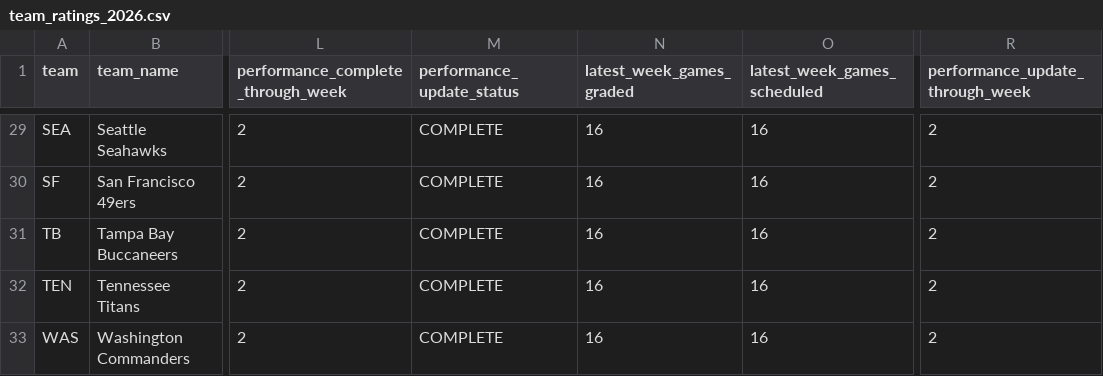
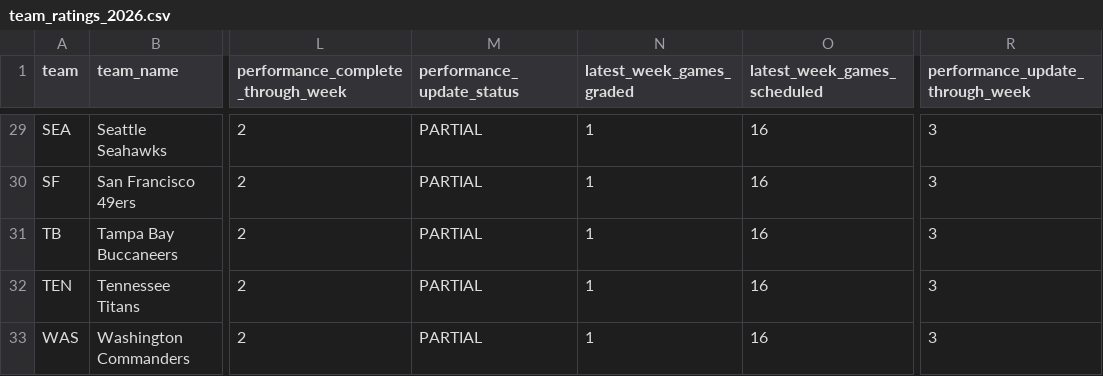
Before and after one commit to zgriesser-hue/-core-v2-nfl, a CSV file: data/model/team_ratings_2026.csv, drawn as a sheet; only a part is shown, gaps mark what is left out; the diff covers the shown part only; the diff names each change by its address in the sheet, - before the commit and + after, or states it on an @@ line.

Commit message:
data: grade games and update Core V2 ratings

```diff
--- a/data/model/team_ratings_2026.csv
+++ b/data/model/team_ratings_2026.csv
-M29:M33 (performance_update_status): COMPLETE
+M29:M33 (performance_update_status): PARTIAL
-N29:N33 (latest_week_games_graded): 16
+N29:N33 (latest_week_games_graded): 1
-R29:R33 (performance_update_through_week): 2
+R29:R33 (performance_update_through_week): 3
```
Also changed, not shown: 93 edited cells elsewhere in this file.
